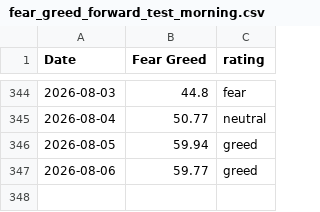
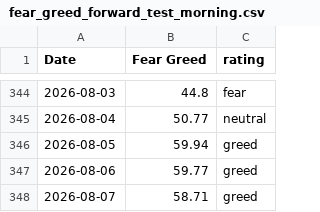
Before and after one commit to Vatmuri2/feargreed, a CSV file: datasets/fear_greed_forward_test_morning.csv, drawn as a sheet; only a part is shown, gaps mark what is left out; the diff names each change by its address in the sheet, - before the commit and + after, or states it on an @@ line.

```diff
--- a/datasets/fear_greed_forward_test_morning.csv
+++ b/datasets/fear_greed_forward_test_morning.csv
+row 348: 2026-08-07 | 58.71 | greed
```
Also changed, not shown: datasets/fear_greed_forward_test_afternoon.csv, trading_log_BOD.csv, 3 other files.
